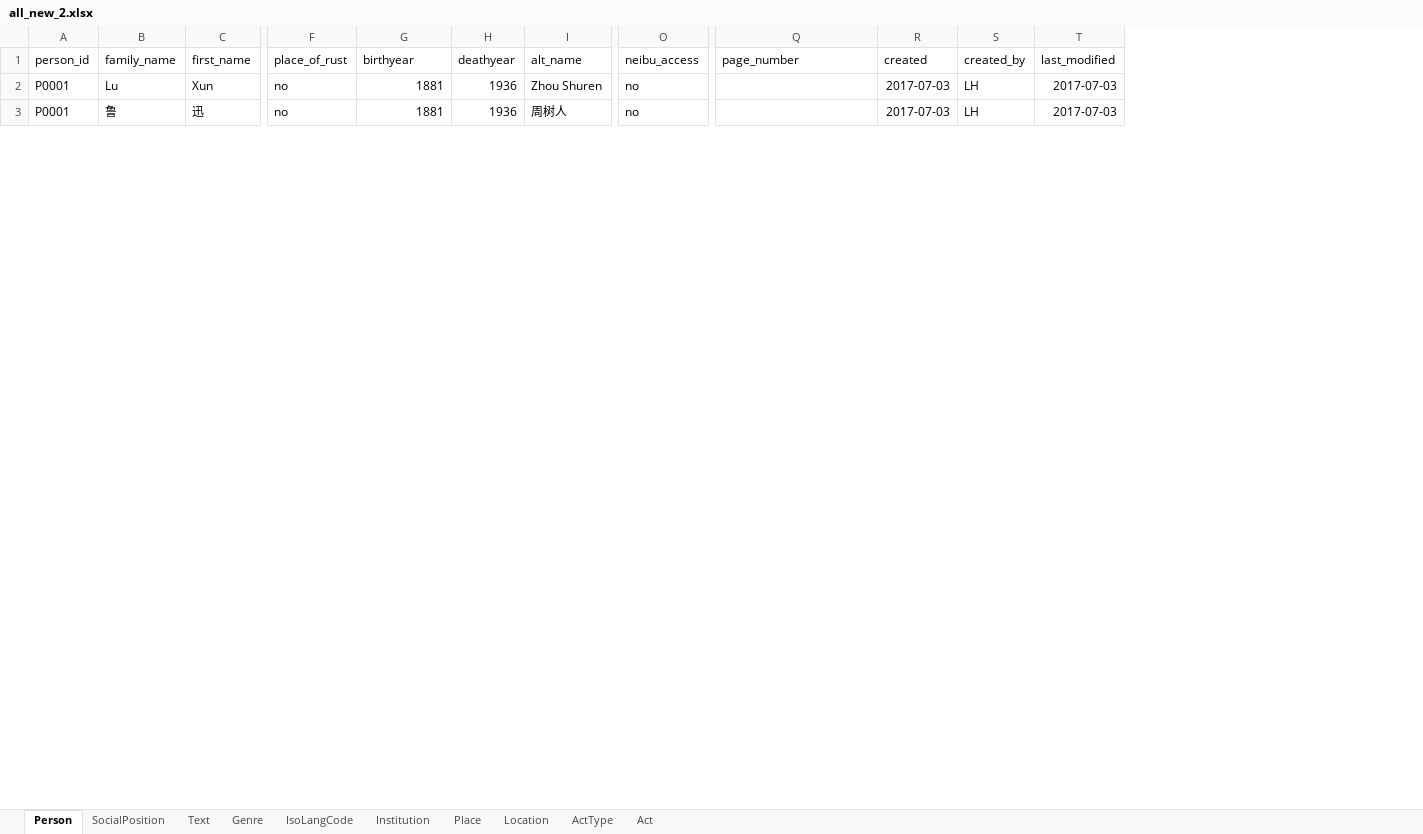
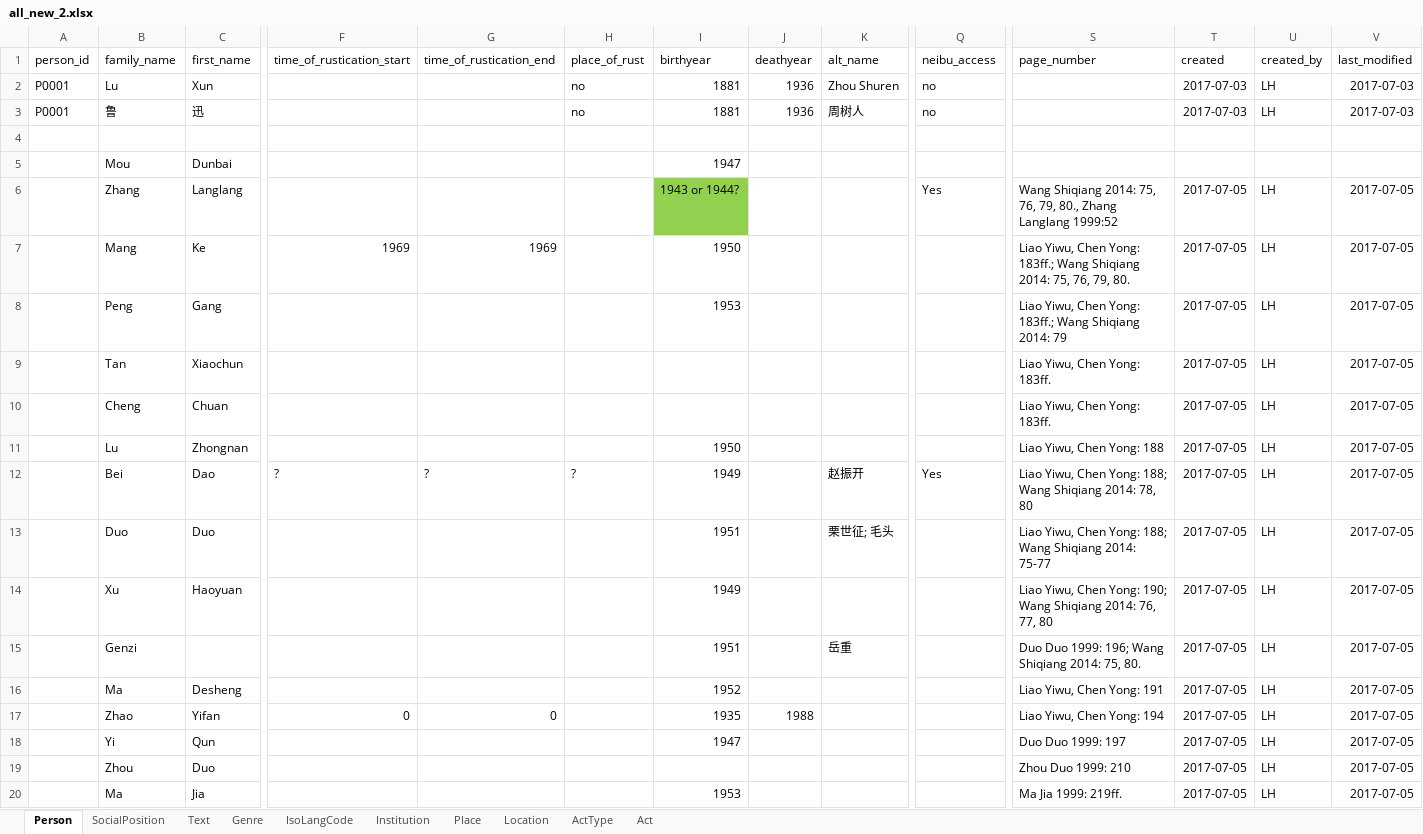
Before and after one commit to readchina/ReadAct, an Excel workbook: SRC/all_new_2.xlsx, sheet Person, drawn as a sheet; only a part is shown, gaps mark what is left out; values as stored, in another font and other column widths than the file's, no borders; rows hold the shown columns only; the diff covers the shown part only; the diff names each change by its address in the sheet, - before the commit and + after, or states it on an @@ line.

Commit message:
modifications to person sheet done, please continue
Oliver, I sent you an email with comments.

```diff
--- a/SRC/all_new_2.xlsx (sheet Person)
+++ b/SRC/all_new_2.xlsx (sheet Person)
+column F (time_of_rustication_start), empty
+column G (time_of_rustication_end), empty
+row 4: (empty)
+row 5:  | Mou | Dunbai |  |  |  | 1947
+row 6:  | Zhang | Langlang |  |  |  | 1943 or 1944? |  |  | Yes | Wang Shiqiang 2014: 75, 76, 79, 80., Zhang Langlang 1999:52 | 2017-07-05 | LH | 2017-07-05
+row 7:  | Mang | Ke | 1969 | 1969 |  | 1950 |  |  |  | Liao Yiwu, Chen Yong: 183ff.; Wang Shiqiang 2014: 75, 76, 79, 80. | 2017-07-05 | LH | 2017-07-05
+row 8:  | Peng | Gang |  |  |  | 1953 |  |  |  | Liao Yiwu, Chen Yong: 183ff.; Wang Shiqiang 2014: 79 | 2017-07-05 | LH | 2017-07-05
+row 9:  | Tan | Xiaochun |  |  |  |  |  |  |  | Liao Yiwu, Chen Yong: 183ff. | 2017-07-05 | LH | 2017-07-05
+row 10:  | Cheng | Chuan |  |  |  |  |  |  |  | Liao Yiwu, Chen Yong: 183ff. | 2017-07-05 | LH | 2017-07-05
+row 11:  | Lu | Zhongnan |  |  |  | 1950 |  |  |  | Liao Yiwu, Chen Yong: 188 | 2017-07-05 | LH | 2017-07-05
+row 12:  | Bei | Dao | ? | ? | ? | 1949 |  | 赵振开 | Yes | Liao Yiwu, Chen Yong: 188; Wang Shiqiang 2014: 78, 80 | 2017-07-05 | LH | 2017-07-05
+row 13:  | Duo | Duo |  |  |  | 1951 |  | 栗世征; 毛头 |  | Liao Yiwu, Chen Yong: 188; Wang Shiqiang 2014: 75-77 | 2017-07-05 | LH | 2017-07-05
+row 14:  | Xu | Haoyuan |  |  |  | 1949 |  |  |  | Liao Yiwu, Chen Yong: 190; Wang Shiqiang 2014: 76, 77, 80 | 2017-07-05 | LH | 2017-07-05
+row 15:  | Genzi |  |  |  |  | 1951 |  | 岳重 |  | Duo Duo 1999: 196; Wang Shiqiang 2014: 75, 80. | 2017-07-05 | LH | 2017-07-05
+row 16:  | Ma | Desheng |  |  |  | 1952 |  |  |  | Liao Yiwu, Chen Yong: 191 | 2017-07-05 | LH | 2017-07-05
+row 17:  | Zhao | Yifan | 0 | 0 |  | 1935 | 1988 |  |  | Liao Yiwu, Chen Yong: 194 | 2017-07-05 | LH | 2017-07-05
+row 18:  | Yi | Qun |  |  |  | 1947 |  |  |  | Duo Duo 1999: 197 | 2017-07-05 | LH | 2017-07-05
+row 19:  | Zhou | Duo |  |  |  |  |  |  |  | Zhou Duo 1999: 210 | 2017-07-05 | LH | 2017-07-05
+row 20:  | Ma | Jia |  |  |  | 1953 |  |  |  | Ma Jia 1999: 219ff. | 2017-07-05 | LH | 2017-07-05
```
Also changed, not shown: 57 added rows, 10 edited cells and cell formats elsewhere in this sheet, SRC/Research results sample - persons.xlsx.
